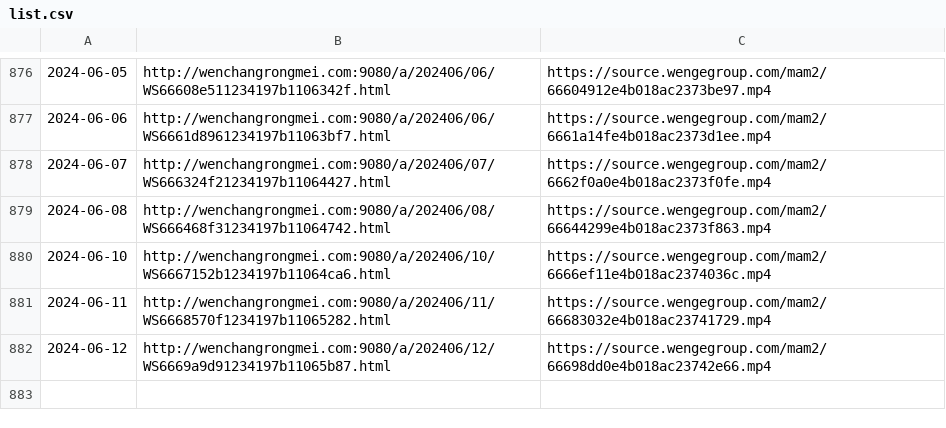
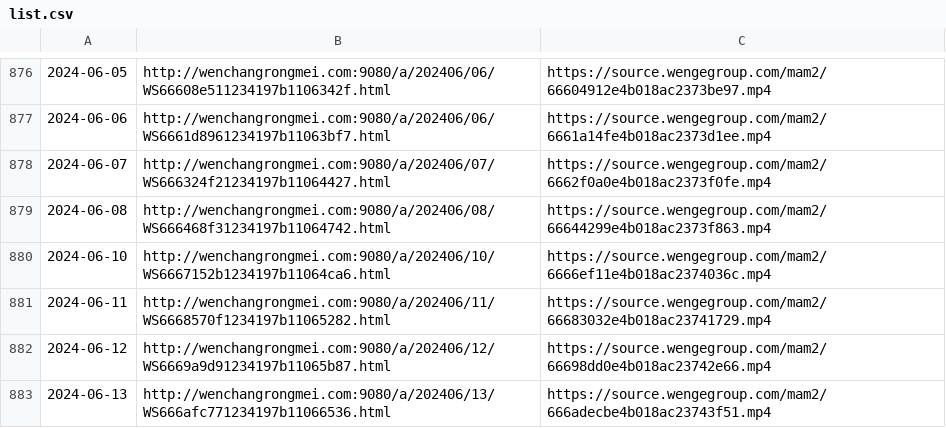
Before and after one commit to ayaka14732/VunsioNewsList, a CSV file: list.csv, drawn as a sheet; only a part is shown, gaps mark what is left out.

```diff
--- a/list.csv
+++ b/list.csv
@@ -882 +882,2 @@
 2024-06-12,http://wenchangrongmei.com:9080/a/202406/12/WS6669a9d91234197b11065b87.html,https://source.wengegroup.com/mam2/66698dd0e4b018ac23742e66.mp4
+2024-06-13,http://wenchangrongmei.com:9080/a/202406/13/WS666afc771234197b11066536.html,https://source.wengegroup.com/mam2/666adecbe4b018ac23743f51.mp4
```
